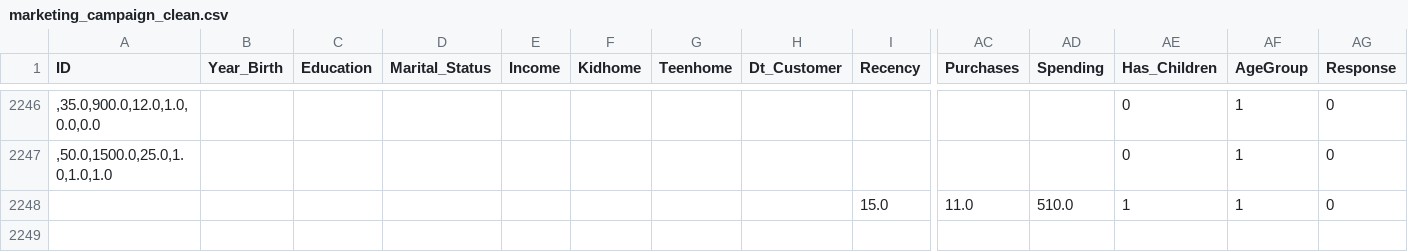
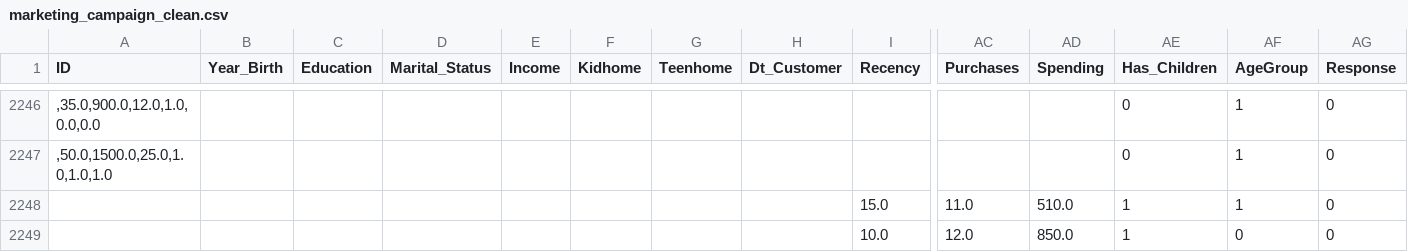
Before and after one commit to qhasan12/Customer_segmentations, a CSV file: Simple Segmentation/marketing_campaign_clean.csv, drawn as a sheet; only a part is shown, gaps mark what is left out; rows hold the shown columns only; the diff names each change by its address in the sheet, - before the commit and + after, or states it on an @@ line.

Commit message:
Add customer updated

```diff
--- a/Simple Segmentation/marketing_campaign_clean.csv
+++ b/Simple Segmentation/marketing_campaign_clean.csv
+row 2249:  |  |  |  |  |  |  |  | 10.0 | 12.0 | 850.0 | 1 | 0 | 0
```
Also changed, not shown: 35 other files.
